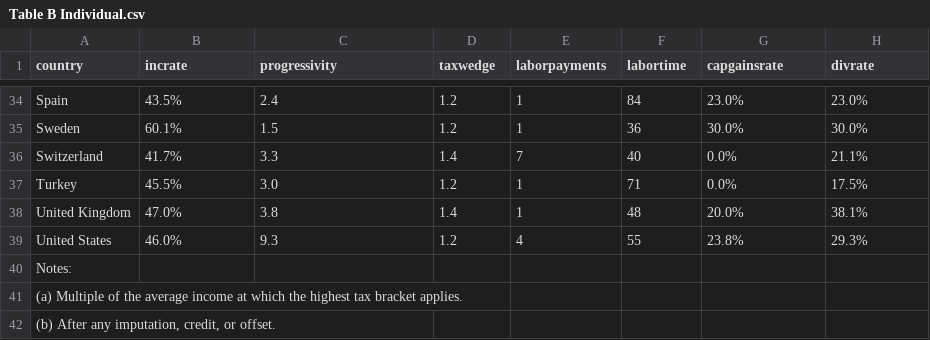
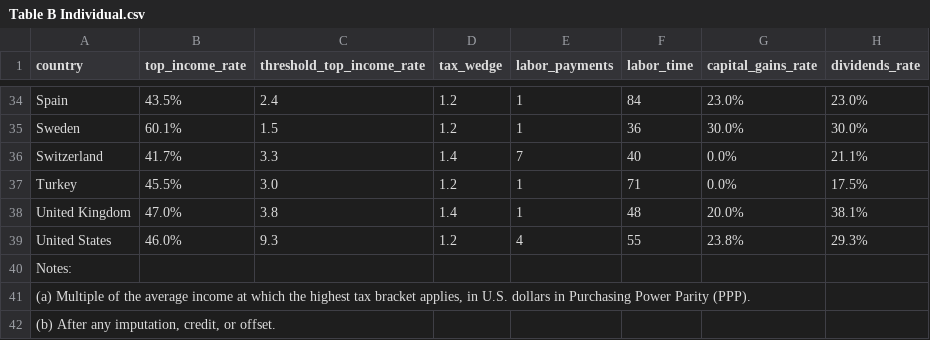
Before and after one commit to TaxFoundation/international-tax-competitiveness-index, a CSV file: final-outputs/Appendix-Table-CSV/Table B Individual.csv, drawn as a sheet; only a part is shown, gaps mark what is left out; the diff names each change by its address in the sheet, - before the commit and + after, or states it on an @@ line.

Commit message:
Table B Variable Name Changes

```diff
--- a/final-outputs/Appendix-Table-CSV/Table B Individual.csv
+++ b/final-outputs/Appendix-Table-CSV/Table B Individual.csv
-B1: incrate
+B1: top_income_rate
-C1: progressivity
+C1: threshold_top_income_rate
-D1: taxwedge
+D1: tax_wedge
-E1: laborpayments
+E1: labor_payments
-F1: labortime
+F1: labor_time
-G1: capgainsrate
+G1: capital_gains_rate
-H1: divrate
+H1: dividends_rate
-A41 (country): …tax bracket applies.
+A41 (country): …tax bracket applies, in U.S. dollars in Purchasing Power Parity (PPP).
```
Also changed, not shown: 1 other file.
